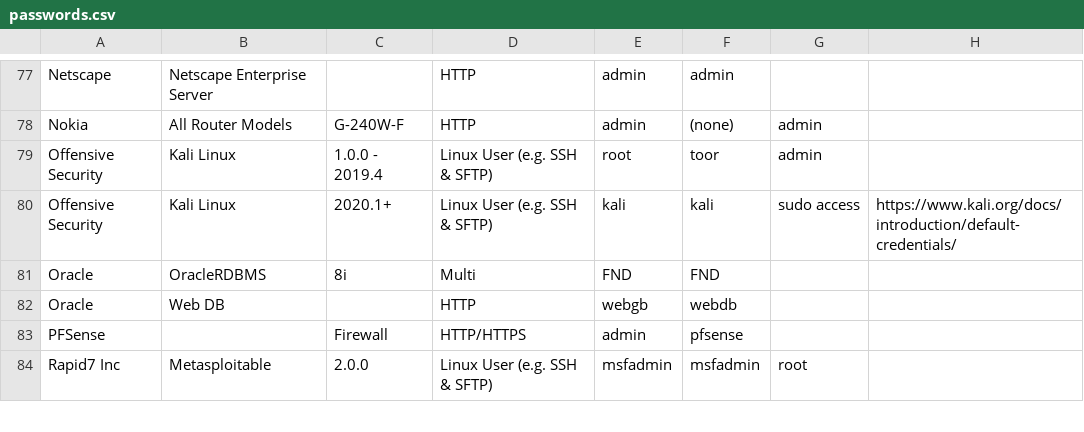
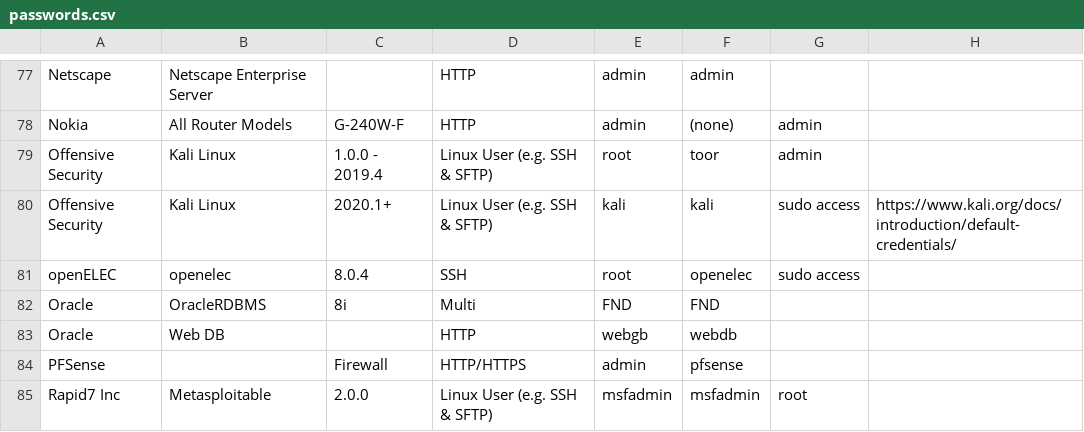
Before and after one commit to many-passwords/many-passwords, a CSV file: passwords.csv, drawn as a sheet; only a part is shown, gaps mark what is left out; the diff names each change by its address in the sheet, - before the commit and + after, or states it on an @@ line.

Commit message:
add openelec default password

```diff
--- a/passwords.csv
+++ b/passwords.csv
+row 81: openELEC | openelec | 8.0.4 | SSH | root | openelec | sudo access
```
